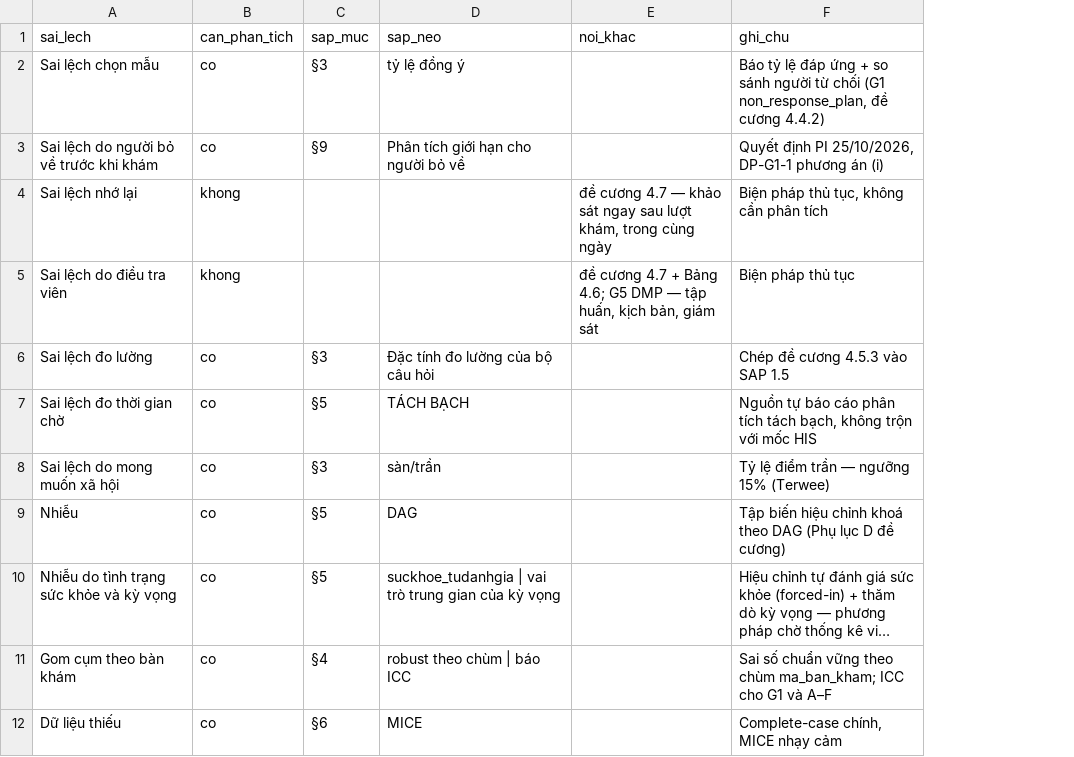
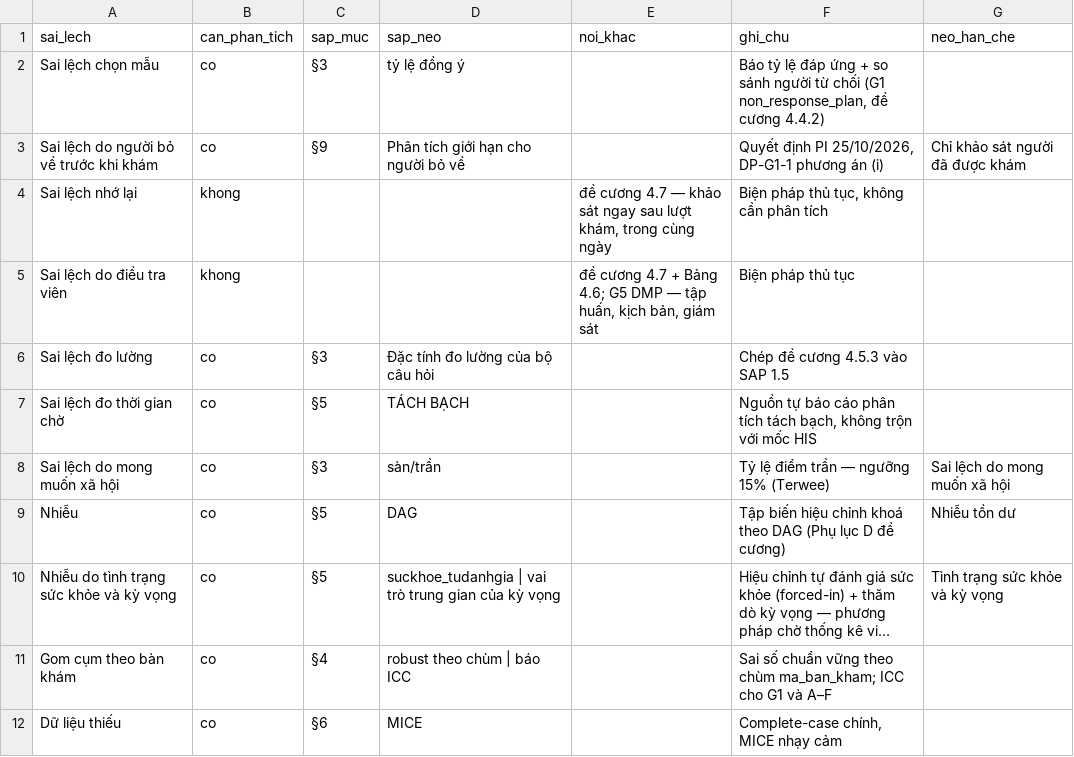
Before and after one commit to drluanbv175/medical-ebm-automation, a CSV file: exports/hai-long-benh-nhan-C1a-BVQY175/_doi-chieu-sai-lech-sap.csv, drawn as a sheet; long unchanged cells end in …; the diff names each change by its address in the sheet, - before the commit and + after, or states it on an @@ line.

```diff
--- a/exports/hai-long-benh-nhan-C1a-BVQY175/_doi-chieu-sai-lech-sap.csv
+++ b/exports/hai-long-benh-nhan-C1a-BVQY175/_doi-chieu-sai-lech-sap.csv
+column G (neo_han_che), rows 3-10: Chỉ khảo sát người đã được khám |  |  |  |  | Sai lệch do mong muốn xã hội | Nhiễu tồn dư | Tình trạng sức khỏe và kỳ vọng
```
Also changed, not shown: exports/btm-dtd2-ngoai-tru-BVQY175/_doi-chieu-sai-lech-sap.csv, runtime/manifests/agent_source_manifest.csv, 26 other files.
